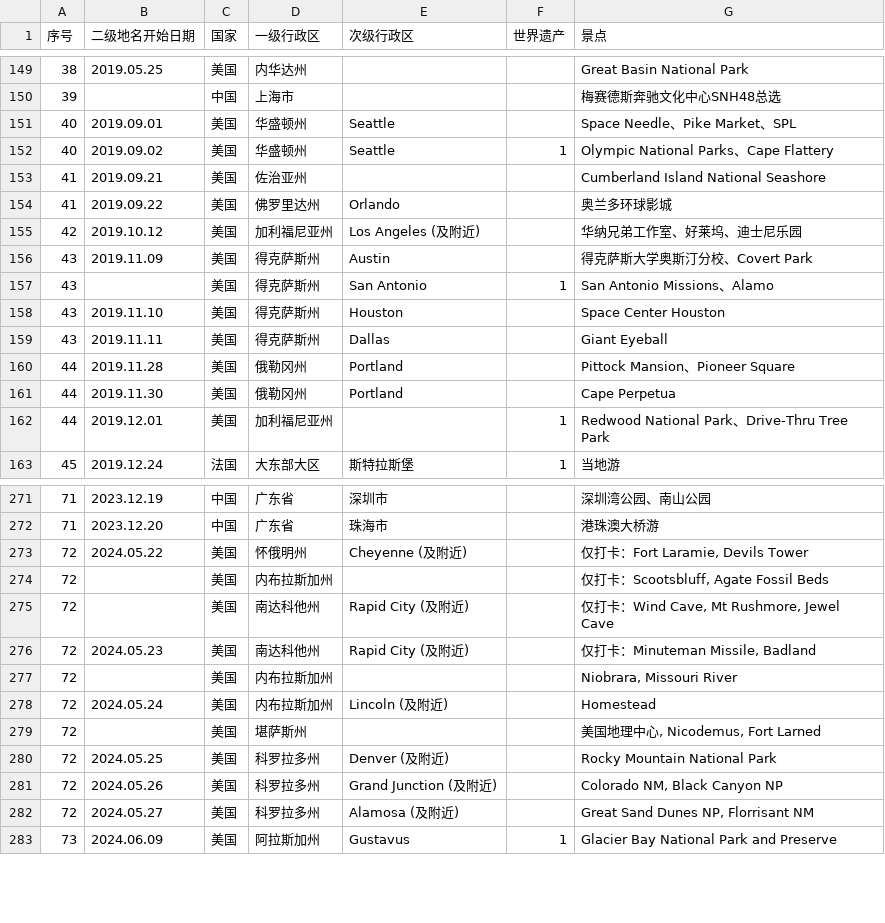
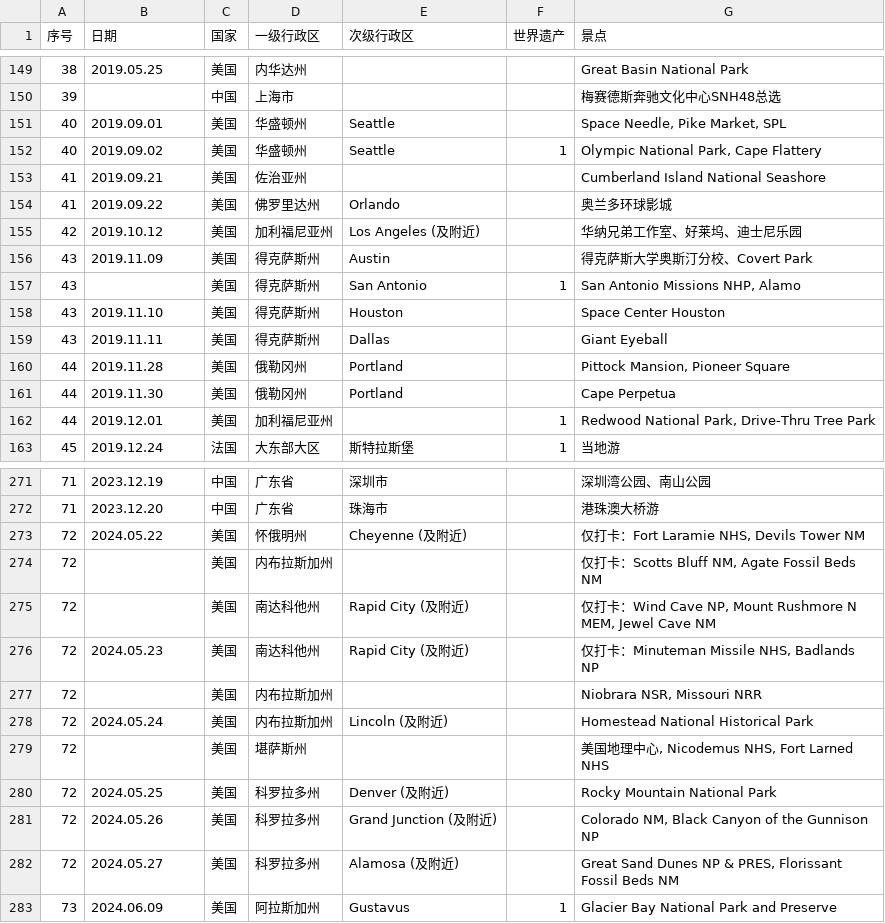
Before and after one commit to Syugen/nps, a CSV file: _data/travel_details.csv, drawn as a sheet; only a part is shown, gaps mark what is left out; the diff covers the shown part only.

```diff
--- a/_data/travel_details.csv
+++ b/_data/travel_details.csv
@@ -1 +1 @@
-序号,二级地名开始日期,国家,一级行政区,次级行政区,世界遗产,景点
+序号,日期,国家,一级行政区,次级行政区,世界遗产,景点
@@ -150,4 +150,4 @@
 39,,中国,上海市,,,梅赛德斯奔驰文化中心SNH48总选
-40,2019.09.01,美国,华盛顿州,Seattle,,Space Needle、Pike Market、SPL
-40,2019.09.02,美国,华盛顿州,Seattle,1,Olympic National Parks、Cape Flattery
+40,2019.09.01,美国,华盛顿州,Seattle,,"Space Needle, Pike Market, SPL"
+40,2019.09.02,美国,华盛顿州,Seattle,1,"Olympic National Park, Cape Flattery"
 41,2019.09.21,美国,佐治亚州,,,Cumberland Island National Seashore
@@ -156,8 +156,8 @@
 43,2019.11.09,美国,得克萨斯州,Austin,,得克萨斯大学奥斯汀分校、Covert Park
-43,,美国,得克萨斯州,San Antonio,1,San Antonio Missions、Alamo
+43,,美国,得克萨斯州,San Antonio,1,"San Antonio Missions NHP, Alamo"
 43,2019.11.10,美国,得克萨斯州,Houston,,Space Center Houston
 43,2019.11.11,美国,得克萨斯州,Dallas,,Giant Eyeball
-44,2019.11.28,美国,俄勒冈州,Portland,,Pittock Mansion、Pioneer Square
+44,2019.11.28,美国,俄勒冈州,Portland,,"Pittock Mansion, Pioneer Square"
 44,2019.11.30,美国,俄勒冈州,Portland,,Cape Perpetua
-44,2019.12.01,美国,加利福尼亚州,,1,Redwood National Park、Drive-Thru Tree Park
+44,2019.12.01,美国,加利福尼亚州,,1,"Redwood National Park, Drive-Thru Tree Park"
 45,2019.12.24,法国,大东部大区,斯特拉斯堡,1,当地游
@@ -272,12 +272,12 @@
 71,2023.12.20,中国,广东省,珠海市,,港珠澳大桥游
-72,2024.05.22,美国,怀俄明州,Cheyenne (及附近),,"仅打卡：Fort Laramie, Devils Tower"
-72,,美国,内布拉斯加州,,,"仅打卡：Scootsbluff, Agate Fossil Beds"
-72,,美国,南达科他州,Rapid City (及附近),,"仅打卡：Wind Cave, Mt Rushmore, Jewel Cave"
-72,2024.05.23,美国,南达科他州,Rapid City (及附近),,"仅打卡：Minuteman Missile, Badland"
-72,,美国,内布拉斯加州,,,"Niobrara, Missouri River"
-72,2024.05.24,美国,内布拉斯加州,Lincoln (及附近),,Homestead
-72,,美国,堪萨斯州,,,"美国地理中心, Nicodemus, Fort Larned"
+72,2024.05.22,美国,怀俄明州,Cheyenne (及附近),,"仅打卡：Fort Laramie NHS, Devils Tower NM"
+72,,美国,内布拉斯加州,,,"仅打卡：Scotts Bluff NM, Agate Fossil Beds NM"
+72,,美国,南达科他州,Rapid City (及附近),,"仅打卡：Wind Cave NP, Mount Rushmore N MEM, Jewel Cave NM"
+72,2024.05.23,美国,南达科他州,Rapid City (及附近),,"仅打卡：Minuteman Missile NHS, Badlands NP"
+72,,美国,内布拉斯加州,,,"Niobrara NSR, Missouri NRR"
+72,2024.05.24,美国,内布拉斯加州,Lincoln (及附近),,Homestead National Historical Park
+72,,美国,堪萨斯州,,,"美国地理中心, Nicodemus NHS, Fort Larned NHS"
 72,2024.05.25,美国,科罗拉多州,Denver (及附近),,Rocky Mountain National Park
-72,2024.05.26,美国,科罗拉多州,Grand Junction (及附近),,"Colorado NM, Black Canyon NP"
-72,2024.05.27,美国,科罗拉多州,Alamosa (及附近),,"Great Sand Dunes NP, Florrisant NM"
+72,2024.05.26,美国,科罗拉多州,Grand Junction (及附近),,"Colorado NM, Black Canyon of the Gunnison NP"
+72,2024.05.27,美国,科罗拉多州,Alamosa (及附近),,"Great Sand Dunes NP & PRES, Florissant Fossil Beds NM"
 73,2024.06.09,美国,阿拉斯加州,Gustavus,1,Glacier Bay National Park and Preserve
```
Also changed, not shown: 42 edited cells elsewhere in this file, _data/trips.csv, 4 other files.
